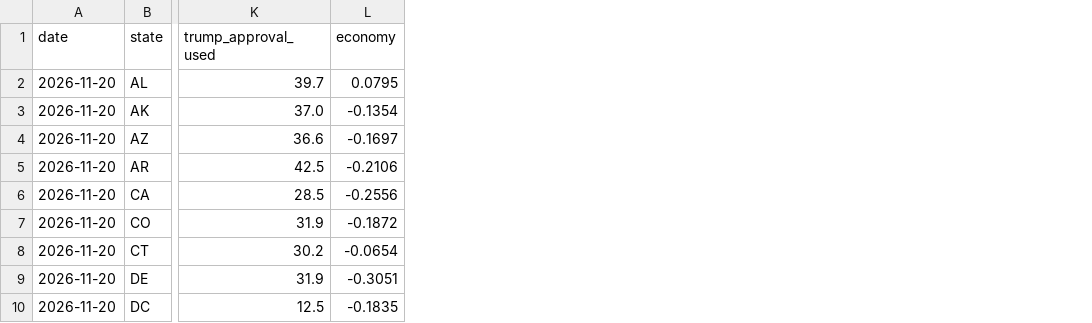
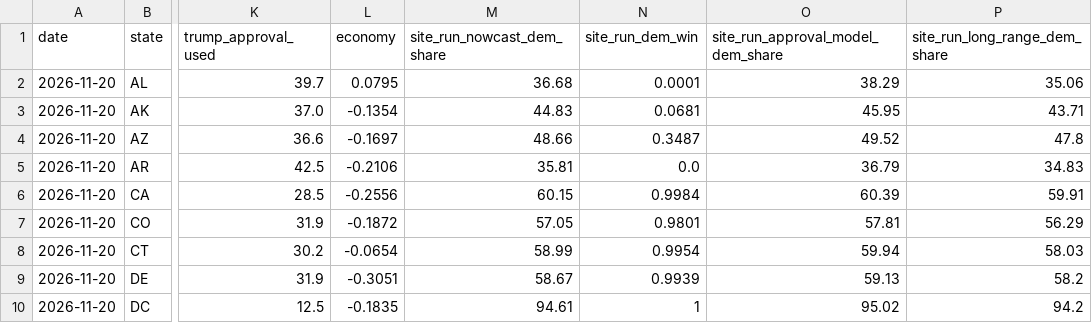
Before and after one commit to KA82205/tipping-point, a CSV file: pipeline/log/states.csv, drawn as a sheet; only a part is shown, gaps mark what is left out; the diff names each change by its address in the sheet, - before the commit and + after, or states it on an @@ line.

Commit message:
Data update 2026-11-20

```diff
--- a/pipeline/log/states.csv
+++ b/pipeline/log/states.csv
+column M (site_run_nowcast_dem_share), rows 2-10: 36.68 | 44.83 | 48.66 | 35.81 | 60.15 | 57.05 | 58.99 | 58.67 | 94.61
+column N (site_run_dem_win), rows 2-10: 0.0001 | 0.0681 | 0.3487 | 0.0 | 0.9984 | 0.9801 | 0.9954 | 0.9939 | 1
+column O, rows 1-10: site_run_approval_model_dem_share | 38.29 | 45.95 | 49.52 | 36.79 | 60.39 | 57.81 | 59.94 | 59.13 | 95.02
+column P (site_run_long_range_dem_share), rows 2-10: 35.06 | 43.71 | 47.8 | 34.83 | 59.91 | 56.29 | 58.03 | 58.2 | 94.2
```
Also changed, not shown: pipeline/log/daily.csv, 4 other files.
